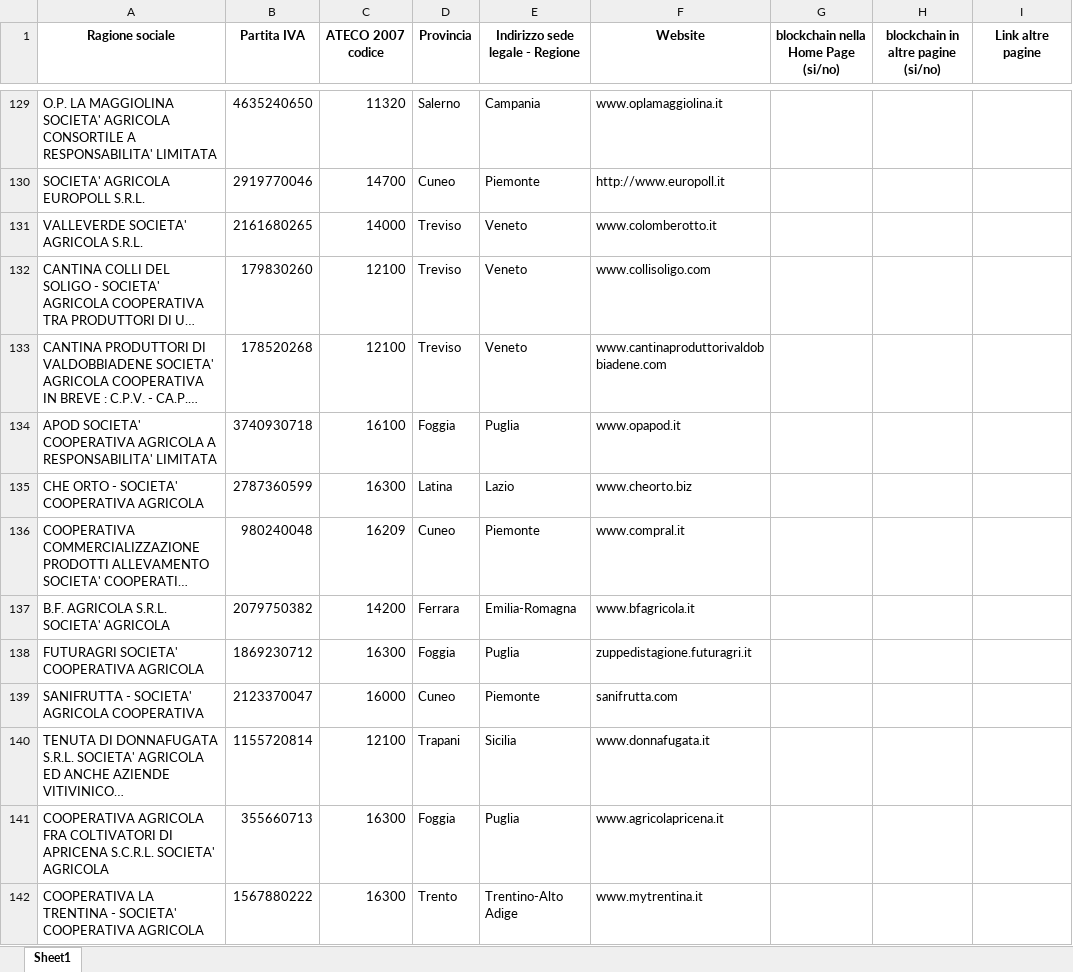
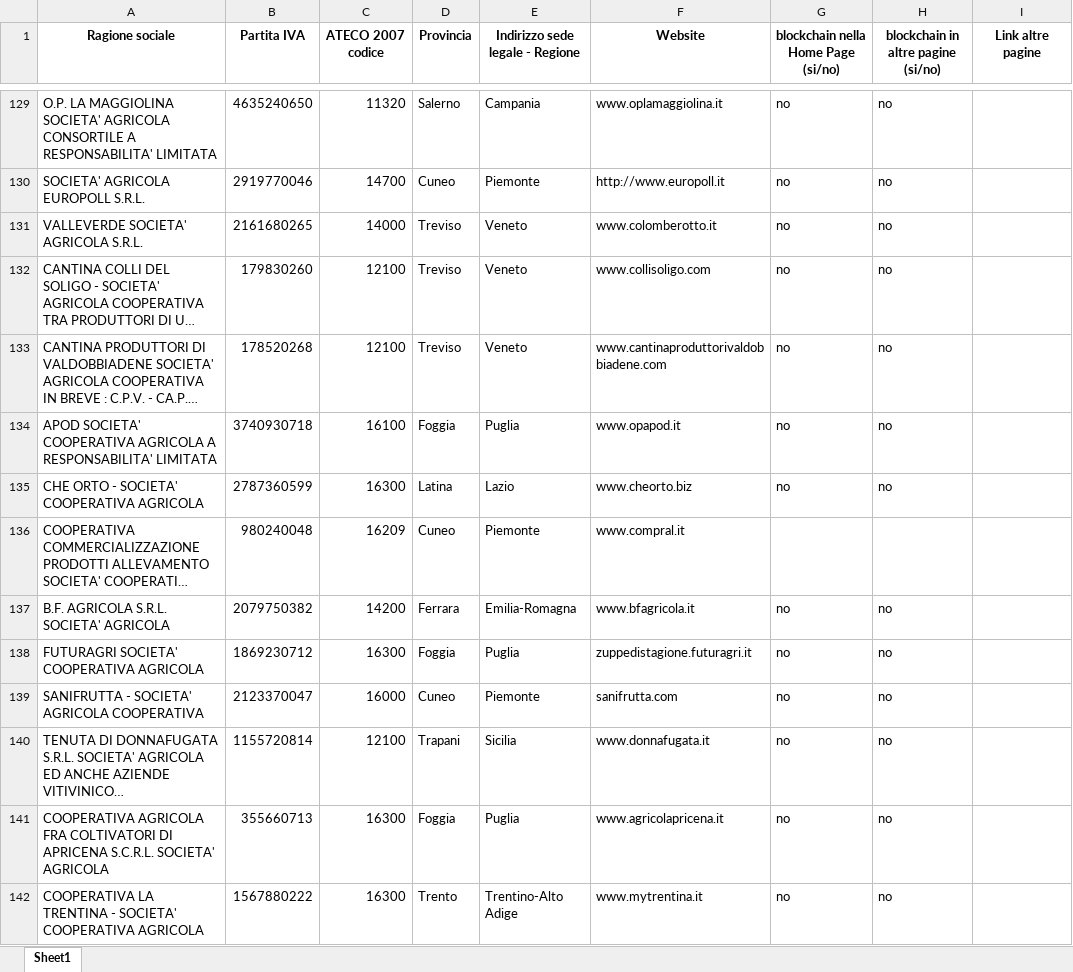
Before and after one commit to diegosantarelli/Progetto-Organizzazione, an Excel workbook: Result_Imprese_Agricole_Italia_SitoWeb.xlsx, sheet Sheet1, drawn as a sheet; only a part is shown, gaps mark what is left out; long unchanged cells end in …; values as stored, in another font and other column widths than the file's, no borders; the diff covers the shown part only; the diff names each change by its address in the sheet, - before the commit and + after, or states it on an @@ line.

```diff
--- a/Result_Imprese_Agricole_Italia_SitoWeb.xlsx (sheet Sheet1)
+++ b/Result_Imprese_Agricole_Italia_SitoWeb.xlsx (sheet Sheet1)
-G129:G135: (empty)
+G129:G135: no
-H129:H135: (empty)
+H129:H135: no
-G137:G142: (empty)
+G137:G142: no
-H137:H142: (empty)
+H137:H142: no
```
Also changed, not shown: 168 edited cells elsewhere in this sheet, 1 other file.
